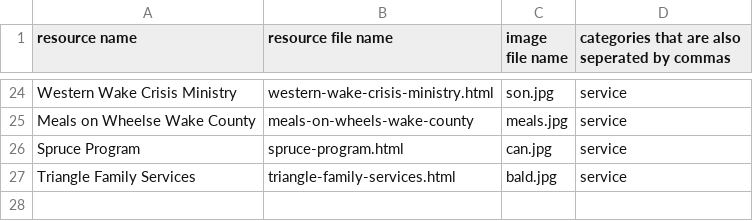
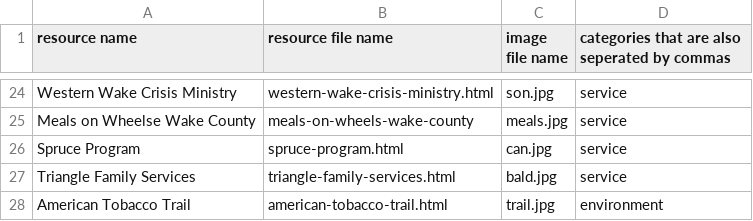
Before and after one commit to sree2324-lemj/tsa-website, a CSV file: resource-data.csv, drawn as a sheet; only a part is shown, gaps mark what is left out.

Commit message:
Update resource-data.csv

```diff
--- a/resource-data.csv
+++ b/resource-data.csv
@@ -27 +27,2 @@ Spruce Program,spruce-program.html,can.jpg,service
 Triangle Family Services,triangle-family-services.html,bald.jpg,service
+American Tobacco Trail,american-tobacco-trail.html,trail.jpg,environment
```
